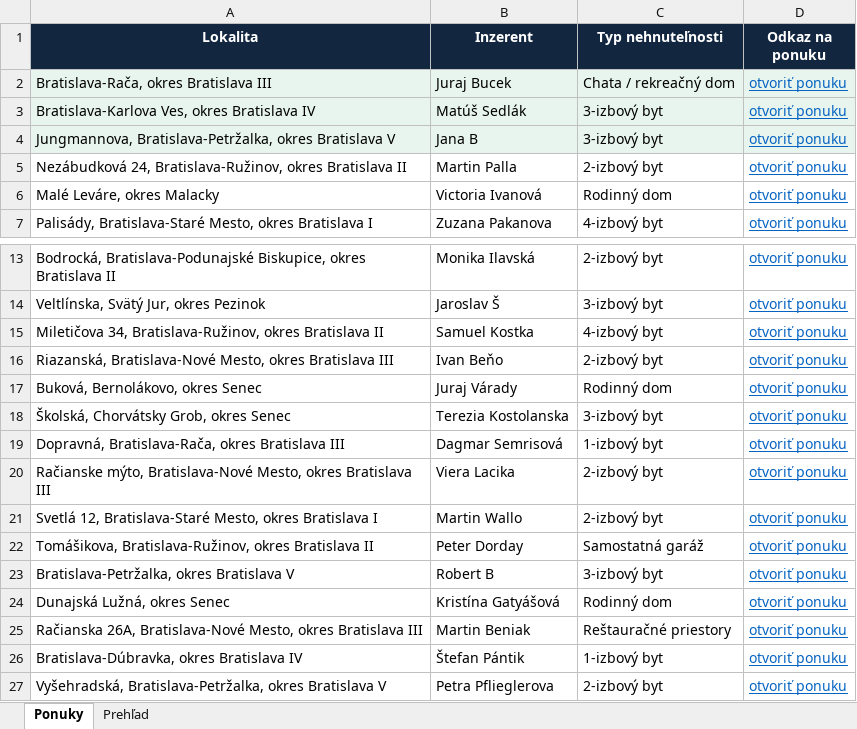
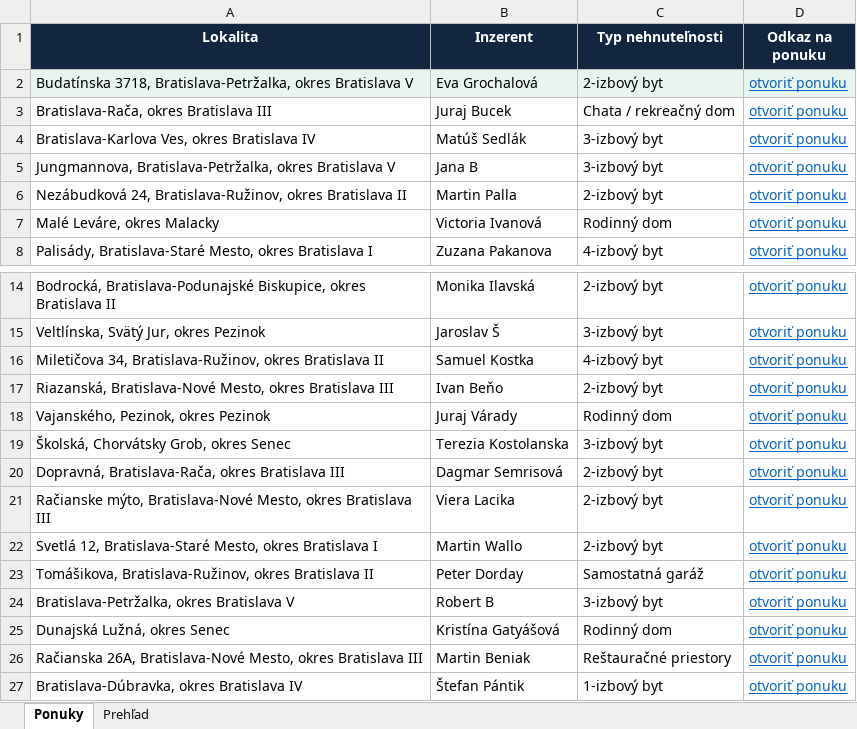
Before and after one commit to mrkubis-nest/nehnutelnosti-scraper, an Excel workbook: public/ponuky.xlsx, sheet Ponuky, drawn as a sheet; only a part is shown, gaps mark what is left out; the shorter side is filled out with more unchanged rows; values as stored, in another font and other column widths than the file's, no borders; addresses are those after the commit; the diff names each change by its address in the sheet, - before the commit and + after, or states it on an @@ line.

```diff
--- a/public/ponuky.xlsx (sheet Ponuky)
+++ b/public/ponuky.xlsx (sheet Ponuky)
+row 2: Budatínska 3718, Bratislava-Petržalka, okres Bratislava V | Eva Grochalová | 2-izbový byt | otvoriť ponuku
-A3:D5 fill: #E8F5EE
+A3:D5 fill: none
-A18 (Lokalita): Buková, Bernolákovo, okres Senec
+A18 (Lokalita): Vajanského, Pezinok, okres Pezinok
-C20 (Typ nehnuteľnosti): 1-izbový byt
+C20 (Typ nehnuteľnosti): 2-izbový byt
```
Also changed, not shown: sheet Prehľad, 2 other files.
